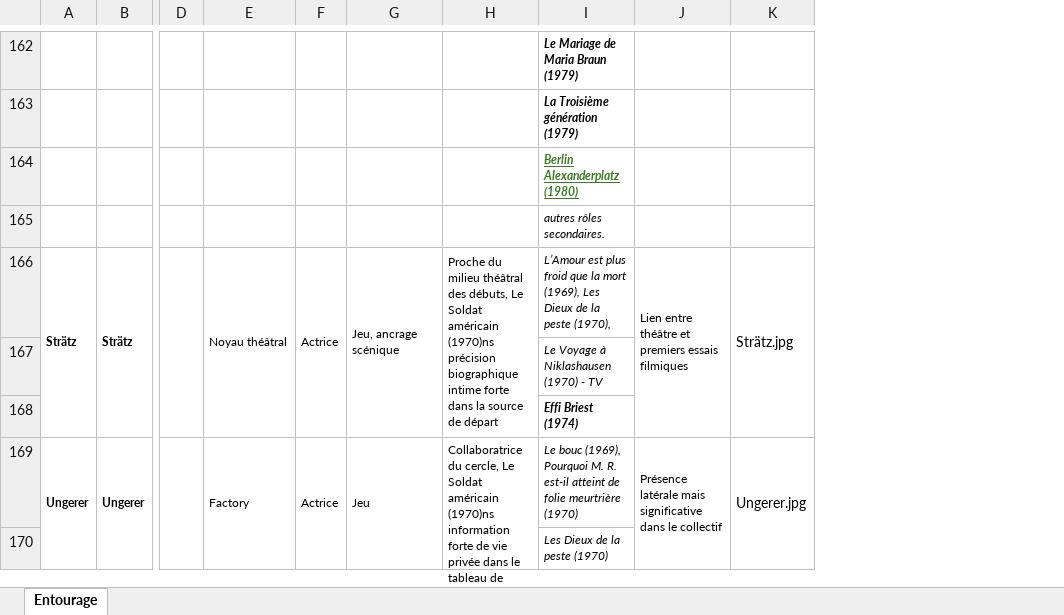
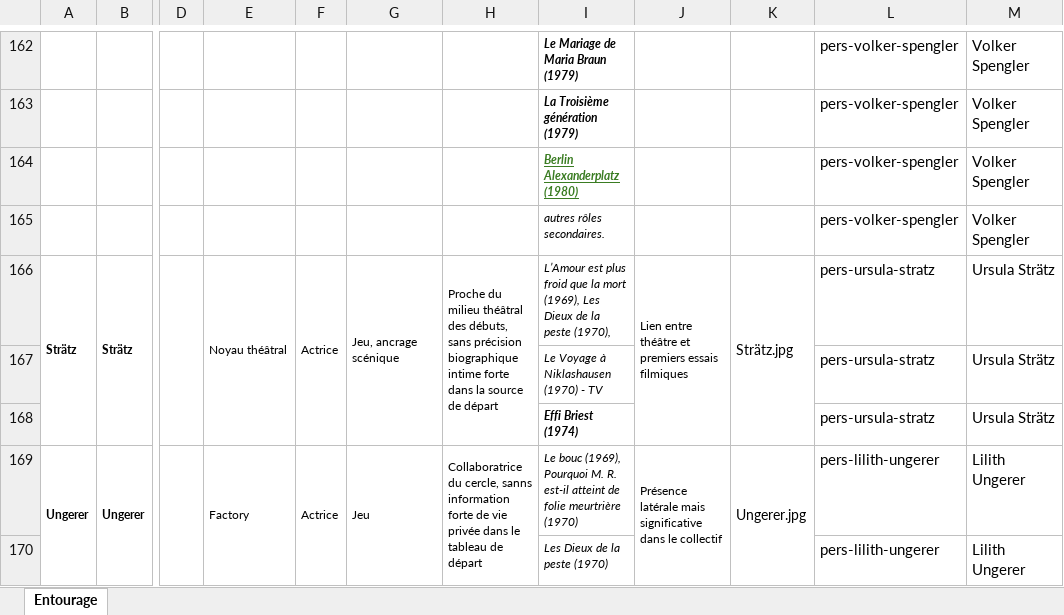
Before and after one commit to Fhammerli/Frise-Fassbinder, an Excel workbook: RWF_Entourage.xlsx, sheet Entourage, drawn as a sheet; only a part is shown, gaps mark what is left out; values as stored, in another font and other column widths than the file's, no borders; the diff covers the shown part only; the diff names each change by its address in the sheet, - before the commit and + after, or states it on an @@ line.

Commit message:
Add files via upload

```diff
--- a/RWF_Entourage.xlsx (sheet Entourage)
+++ b/RWF_Entourage.xlsx (sheet Entourage)
+column L, rows 162-170: pers-volker-spengler | pers-volker-spengler | pers-volker-spengler | pers-volker-spengler | pers-ursula-stratz | pers-ursula-stratz | pers-ursula-stratz | pers-lilith-ungerer | pers-lilith-ungerer
+column M, rows 162-170: Volker Spengler | Volker Spengler | Volker Spengler | Volker Spengler | Ursula Strätz | Ursula Strätz | Ursula Strätz | Lilith Ungerer | Lilith Ungerer
-H166: …des débuts, Le Soldat américain (1970)ns précision biographique…
+H166: …des débuts, sans précision biographique…
-H169: …du cercle, Le Soldat américain (1970)ns information forte…
+H169: …du cercle, sanns information forte…
```
Also changed, not shown: 31 edited cells elsewhere in this sheet.
